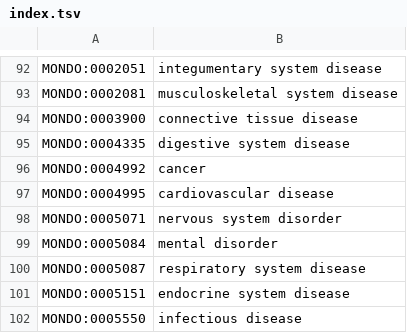
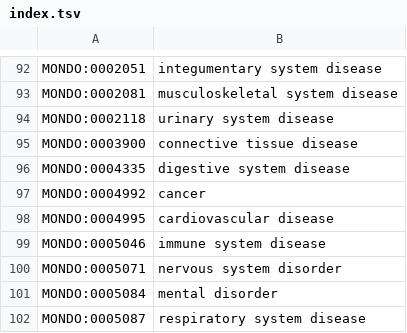
Before and after one commit to IHCC-cohorts/GECKO, a TSV file: src/ontology/templates/index.tsv, drawn as a sheet; only a part is shown, gaps mark what is left out; the shorter side is filled out with more unchanged rows.

```diff
--- a/src/ontology/templates/index.tsv
+++ b/src/ontology/templates/index.tsv
@@ -93,2 +93,3 @@ MONDO:0002051	integumentary system disease
 MONDO:0002081	musculoskeletal system disease
+MONDO:0002118	urinary system disease
 MONDO:0003900	connective tissue disease
@@ -97,2 +98,3 @@ MONDO:0004992	cancer
 MONDO:0004995	cardiovascular disease
+MONDO:0005046	immune system disease
 MONDO:0005071	nervous system disorder
```
Also changed, not shown: src/ontology/templates/external.tsv, src/ontology/templates/properties.tsv, 4 other files.
